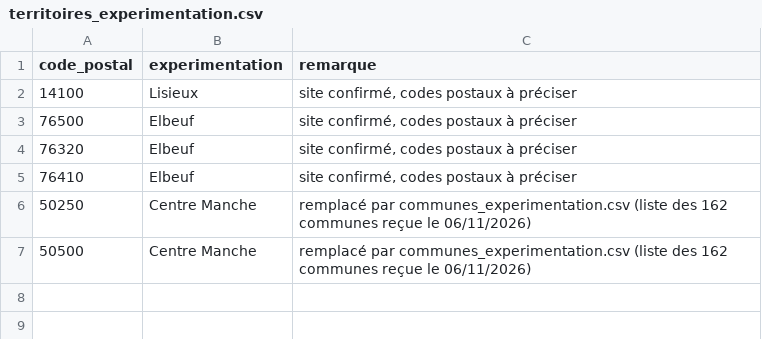
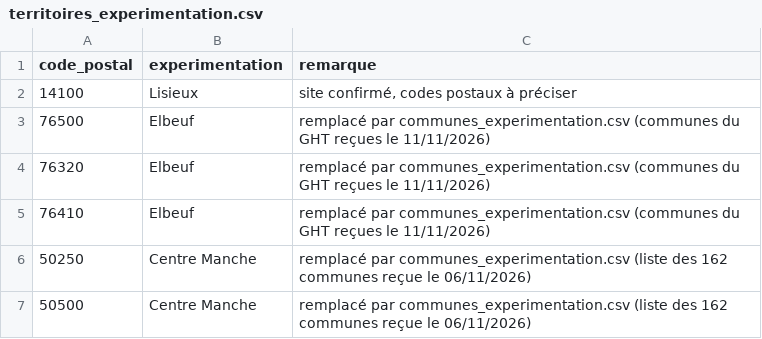
Before and after one commit to diallo2318-etu/Gerontopole, a CSV file: entrepot/territoires_experimentation.csv, drawn as a sheet.

Commit message:
Elbeuf reconnu par commune (GHT), liste des IPA, nouvel export des tests limité à la date des alertes

```diff
--- a/entrepot/territoires_experimentation.csv
+++ b/entrepot/territoires_experimentation.csv
@@ -2,5 +2,5 @@ code_postal;experimentation;remarque
 14100;Lisieux;site confirmé, codes postaux à préciser
-76500;Elbeuf;site confirmé, codes postaux à préciser
-76320;Elbeuf;site confirmé, codes postaux à préciser
-76410;Elbeuf;site confirmé, codes postaux à préciser
+76500;Elbeuf;remplacé par communes_experimentation.csv (communes du GHT reçues le 11/11/2026)
+76320;Elbeuf;remplacé par communes_experimentation.csv (communes du GHT reçues le 11/11/2026)
+76410;Elbeuf;remplacé par communes_experimentation.csv (communes du GHT reçues le 11/11/2026)
 50250;Centre Manche;remplacé par communes_experimentation.csv (liste des 162 communes reçue le 06/11/2026)
```
Also changed, not shown: 7 other files.
